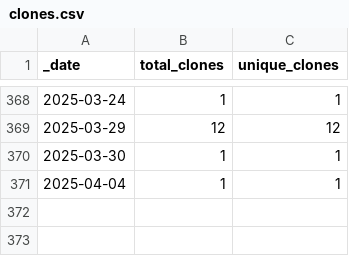
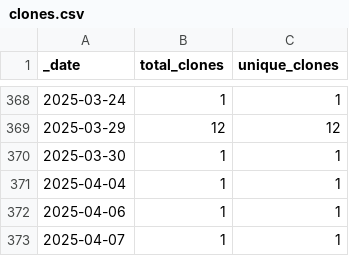
Before and after one commit to roberts-farm-of-ideas/2, a CSV file: traffic/clones.csv, drawn as a sheet; only a part is shown, gaps mark what is left out; the diff names each change by its address in the sheet, - before the commit and + after, or states it on an @@ line.

Commit message:
GitHub traffic

```diff
--- a/traffic/clones.csv
+++ b/traffic/clones.csv
+row 372: 2025-04-06 | 1 | 1
+row 373: 2025-04-07 | 1 | 1
```
Also changed, not shown: 1 other file.
